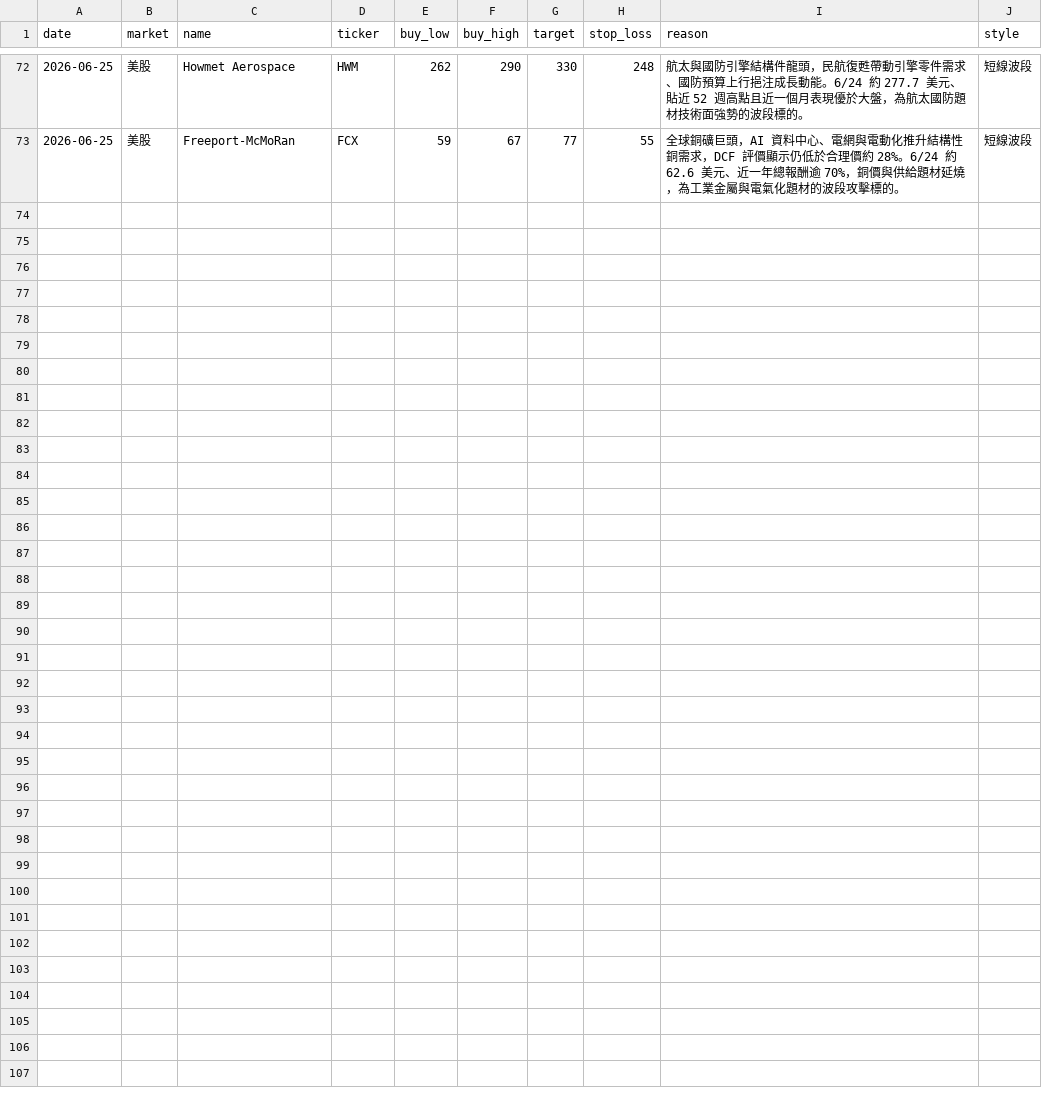
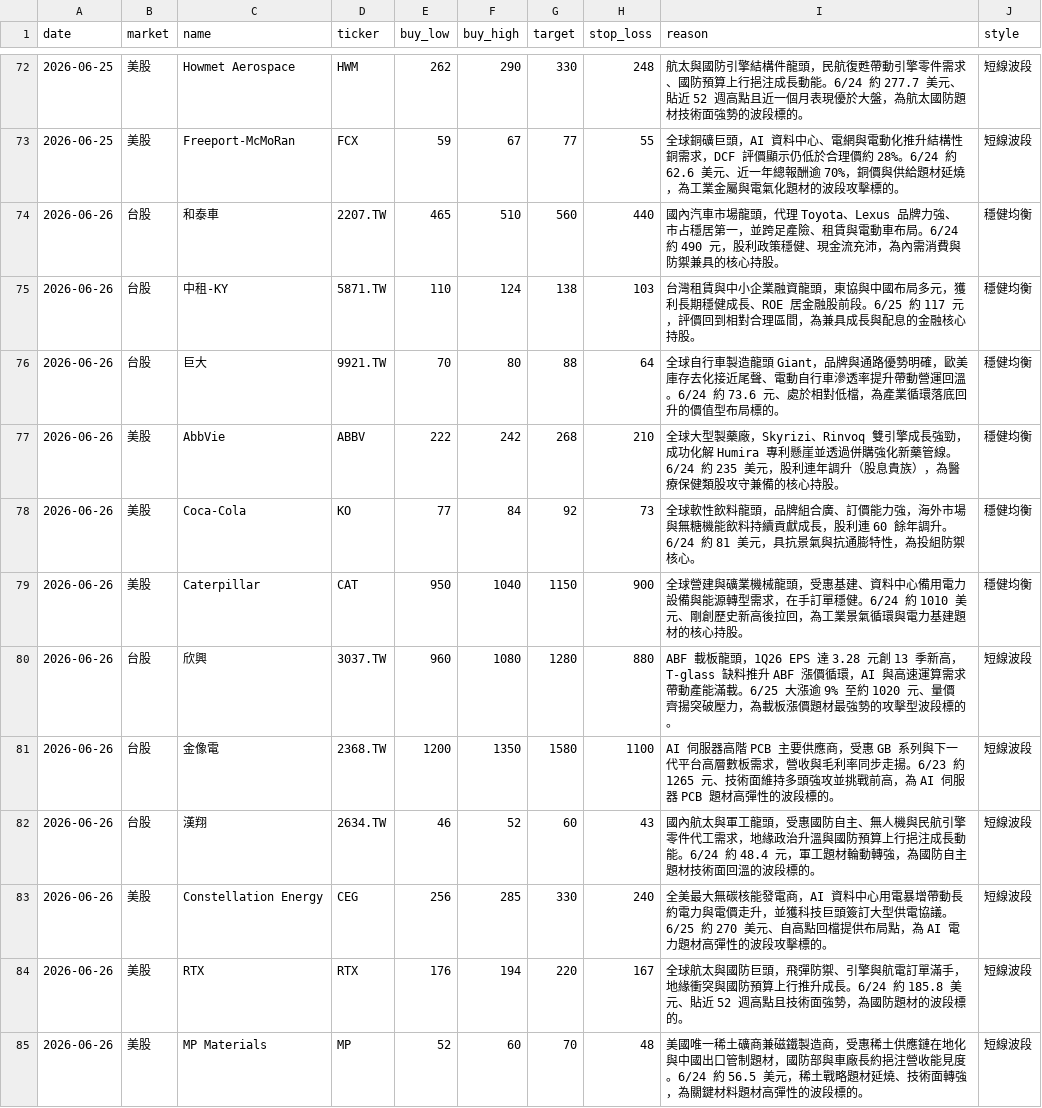
Before and after one commit to cyc123456789/Stock, a CSV file: stocks.csv, drawn as a sheet; only a part is shown, gaps mark what is left out.

```diff
--- a/stocks.csv
+++ b/stocks.csv
@@ -73 +73,13 @@ date,market,name,ticker,buy_low,buy_high,target,stop_loss,reason,style
 2026-06-25,美股,Freeport-McMoRan,FCX,59,67,77,55,"全球銅礦巨頭，AI 資料中心、電網與電動化推升結構性銅需求，DCF 評價顯示仍低於合理價約 28%。6/24 約 62.6 美元、近一年總報酬逾 70%，銅價與供給題材延燒，為工業金屬與電氣化題材的波段攻擊標的。",短線波段
+2026-06-26,台股,和泰車,2207.TW,465,510,560,440,"國內汽車市場龍頭，代理 Toyota、Lexus 品牌力強、市占穩居第一，並跨足產險、租賃與電動車布局。6/24 約 490 元，股利政策穩健、現金流充沛，為內需消費與防禦兼具的核心持股。",穩健均衡
+2026-06-26,台股,中租-KY,5871.TW,110,124,138,103,"台灣租賃與中小企業融資龍頭，東協與中國布局多元，獲利長期穩健成長、ROE 居金融股前段。6/25 約 117 元，評價回到相對合理區間，為兼具成長與配息的金融核心持股。",穩健均衡
+2026-06-26,台股,巨大,9921.TW,70,80,88,64,"全球自行車製造龍頭 Giant，品牌與通路優勢明確，歐美庫存去化接近尾聲、電動自行車滲透率提升帶動營運回溫。6/24 約 73.6 元、處於相對低檔，為產業循環落底回升的價值型布局標的。",穩健均衡
+2026-06-26,美股,AbbVie,ABBV,222,242,268,210,"全球大型製藥廠，Skyrizi、Rinvoq 雙引擎成長強勁，成功化解 Humira 專利懸崖並透過併購強化新藥管線。6/24 約 235 美元，股利連年調升（股息貴族），為醫療保健類股攻守兼備的核心持股。",穩健均衡
+2026-06-26,美股,Coca-Cola,KO,77,84,92,73,"全球軟性飲料龍頭，品牌組合廣、訂價能力強，海外市場與無糖機能飲料持續貢獻成長，股利連 60 餘年調升。6/24 約 81 美元，具抗景氣與抗通膨特性，為投組防禦核心。",穩健均衡
+2026-06-26,美股,Caterpillar,CAT,950,1040,1150,900,"全球營建與礦業機械龍頭，受惠基建、資料中心備用電力設備與能源轉型需求，在手訂單穩健。6/24 約 1010 美元、剛創歷史新高後拉回，為工業景氣循環與電力基建題材的核心持股。",穩健均衡
+2026-06-26,台股,欣興,3037.TW,960,1080,1280,880,"ABF 載板龍頭，1Q26 EPS 達 3.28 元創 13 季新高，T-glass 缺料推升 ABF 漲價循環，AI 與高速運算需求帶動產能滿載。6/25 大漲逾 9% 至約 1020 元、量價齊揚突破壓力，為載板漲價題材最強勢的攻擊型波段標的。",短線波段
+2026-06-26,台股,金像電,2368.TW,1200,1350,1580,1100,"AI 伺服器高階 PCB 主要供應商，受惠 GB 系列與下一代平台高層數板需求，營收與毛利率同步走揚。6/23 約 1265 元、技術面維持多頭強攻並挑戰前高，為 AI 伺服器 PCB 題材高彈性的波段標的。",短線波段
+2026-06-26,台股,漢翔,2634.TW,46,52,60,43,"國內航太與軍工龍頭，受惠國防自主、無人機與民航引擎零件代工需求，地緣政治升溫與國防預算上行挹注成長動能。6/24 約 48.4 元，軍工題材輪動轉強，為國防自主題材技術面回溫的波段標的。",短線波段
+2026-06-26,美股,Constellation Energy,CEG,256,285,330,240,"全美最大無碳核能發電商，AI 資料中心用電暴增帶動長約電力與電價走升，並獲科技巨頭簽訂大型供電協議。6/25 約 270 美元、自高點回檔提供布局點，為 AI 電力題材高彈性的波段攻擊標的。",短線波段
+2026-06-26,美股,RTX,RTX,176,194,220,167,"全球航太與國防巨頭，飛彈防禦、引擎與航電訂單滿手，地緣衝突與國防預算上行推升成長。6/24 約 185.8 美元、貼近 52 週高點且技術面強勢，為國防題材的波段標的。",短線波段
+2026-06-26,美股,MP Materials,MP,52,60,70,48,"美國唯一稀土礦商兼磁鐵製造商，受惠稀土供應鏈在地化與中國出口管制題材，國防部與車廠長約挹注營收能見度。6/24 約 56.5 美元，稀土戰略題材延燒、技術面轉強，為關鍵材料題材高彈性的波段標的。",短線波段
```
Also changed, not shown: 2 other files.
